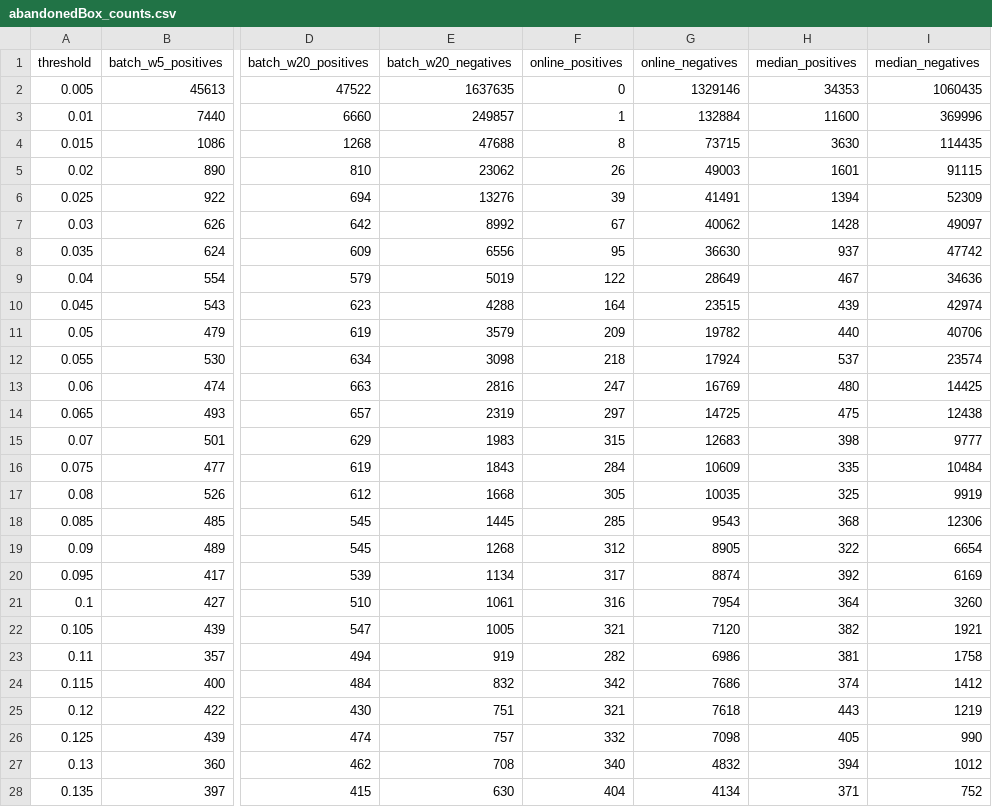
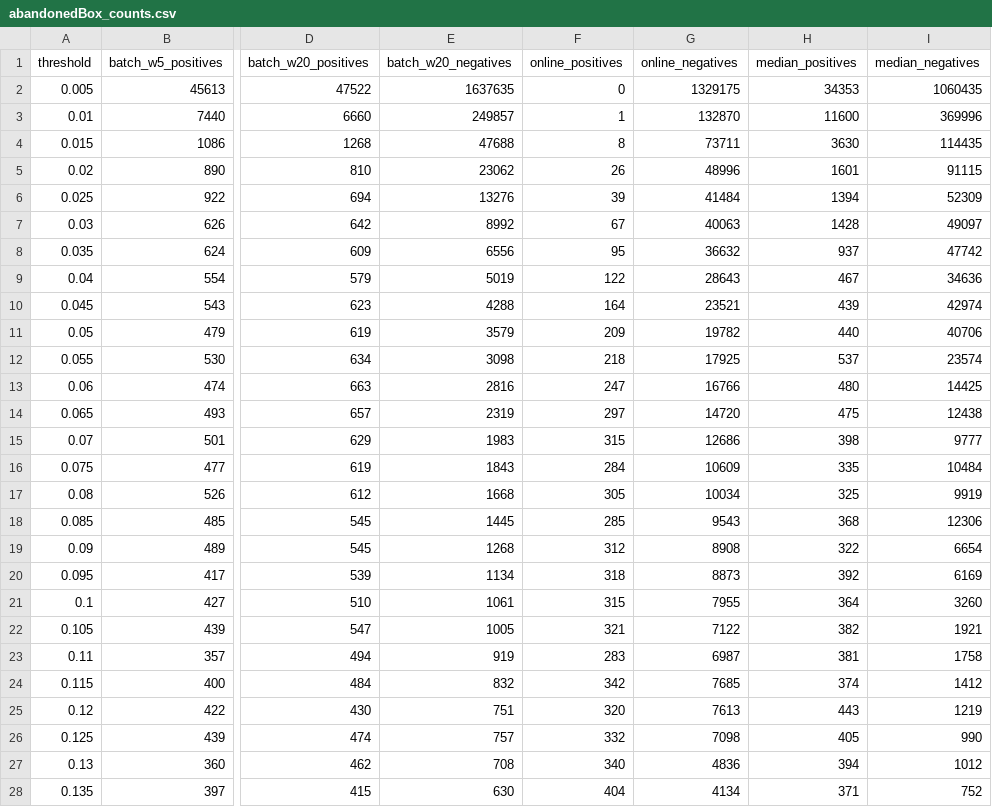
Before and after one commit to Spidy104/robust_pca_video, a CSV file: outputs/abandonedBox_counts.csv, drawn as a sheet; only a part is shown, gaps mark what is left out; the diff covers the shown part only; the diff names each change by its address in the sheet, - before the commit and + after, or states it on an @@ line.

```diff
--- a/outputs/abandonedBox_counts.csv
+++ b/outputs/abandonedBox_counts.csv
-G2 (online_negatives): 1329146
+G2 (online_negatives): 1329175
-G3 (online_negatives): 132884
+G3 (online_negatives): 132870
-G4 (online_negatives): 73715
+G4 (online_negatives): 73711
-G5 (online_negatives): 49003
+G5 (online_negatives): 48996
-G6 (online_negatives): 41491
+G6 (online_negatives): 41484
-G7 (online_negatives): 40062
+G7 (online_negatives): 40063
-G8 (online_negatives): 36630
+G8 (online_negatives): 36632
-G9 (online_negatives): 28649
+G9 (online_negatives): 28643
-G10 (online_negatives): 23515
+G10 (online_negatives): 23521
-G12 (online_negatives): 17924
+G12 (online_negatives): 17925
-G13 (online_negatives): 16769
+G13 (online_negatives): 16766
-G14 (online_negatives): 14725
+G14 (online_negatives): 14720
-G15 (online_negatives): 12683
+G15 (online_negatives): 12686
-G17 (online_negatives): 10035
+G17 (online_negatives): 10034
-G19 (online_negatives): 8905
+G19 (online_negatives): 8908
-F20 (online_positives): 317
+F20 (online_positives): 318
-G20 (online_negatives): 8874
+G20 (online_negatives): 8873
-F21 (online_positives): 316
+F21 (online_positives): 315
-G21 (online_negatives): 7954
+G21 (online_negatives): 7955
-G22 (online_negatives): 7120
+G22 (online_negatives): 7122
-F23 (online_positives): 282
+F23 (online_positives): 283
-G23 (online_negatives): 6986
+G23 (online_negatives): 6987
-G24 (online_negatives): 7686
+G24 (online_negatives): 7685
-F25 (online_positives): 321
+F25 (online_positives): 320
-G25 (online_negatives): 7618
+G25 (online_negatives): 7613
-G27 (online_negatives): 4832
+G27 (online_negatives): 4836
```
Also changed, not shown: 89 edited cells elsewhere in this file, outputs/backdoor_counts.csv, outputs/badminton_counts.csv, 24 other files.
